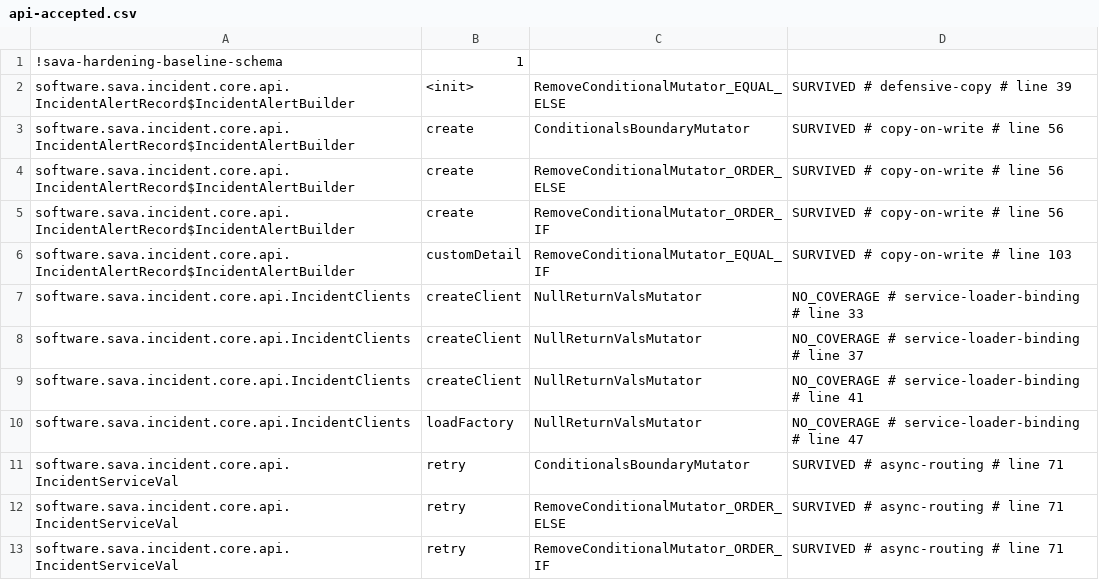
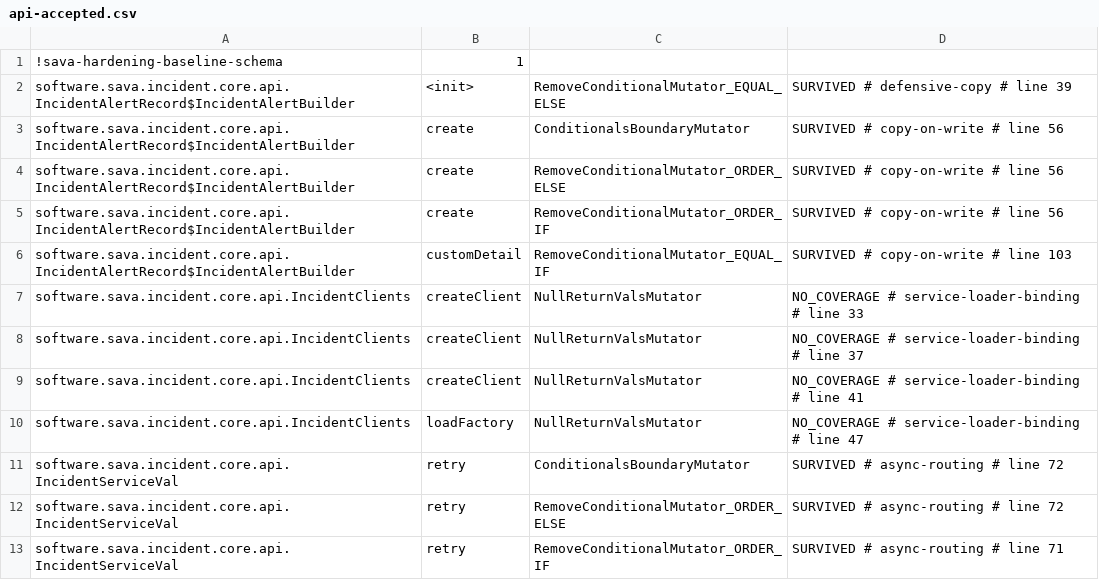
Before and after one commit to sava-software/incident-client, a CSV file: incident-core/config/pitest/api-accepted.csv, drawn as a sheet.

Commit message:
fix(incident-core): reuse alert keys across IncidentService retries
Generate one key per keyless service report and reuse it across attempts,
including incident.io and PagerDuty. Forward the original alert's non-key
accessors and redacted string representation without copying or validation;
explicit-key alerts retain their identity.

Delegate unsupported resolution once instead of retrying its failure.
Document generated webhook keys and add bounded regressions for retries,
null custom details, caller redaction, and unsupported resolution.

Validation: check passes 396 tests for this commit and 398 at the combined
range head. The history-free core API mutation gate and ownership audit
pass. BaselineRetag generated the line metadata updates; all accepted
rows, including both ORDER_IF candidates, are retained.

BEGIN_NESTED_COMMIT
fix(incident-core): fail unsupported service resolution once without retries
END_NESTED_COMMIT

BEGIN_NESTED_COMMIT
fix(incident-webhook): include generated service keys in messages and responses
END_NESTED_COMMIT

BEGIN_NESTED_COMMIT
fix(incident-webhook): fail resolution of keyless service reports instead of returning null
END_NESTED_COMMIT

```diff
--- a/incident-core/config/pitest/api-accepted.csv
+++ b/incident-core/config/pitest/api-accepted.csv
@@ -10,4 +10,4 @@ software.sava.incident.core.api.IncidentClients,createClient,NullReturnValsMutat
 software.sava.incident.core.api.IncidentClients,loadFactory,NullReturnValsMutator,NO_COVERAGE # service-loader-binding # line 47
-software.sava.incident.core.api.IncidentServiceVal,retry,ConditionalsBoundaryMutator,SURVIVED # async-routing # line 71
-software.sava.incident.core.api.IncidentServiceVal,retry,RemoveConditionalMutator_ORDER_ELSE,SURVIVED # async-routing # line 71
+software.sava.incident.core.api.IncidentServiceVal,retry,ConditionalsBoundaryMutator,SURVIVED # async-routing # line 72
+software.sava.incident.core.api.IncidentServiceVal,retry,RemoveConditionalMutator_ORDER_ELSE,SURVIVED # async-routing # line 72
 software.sava.incident.core.api.IncidentServiceVal,retry,RemoveConditionalMutator_ORDER_IF,SURVIVED # async-routing # line 71
```
Also changed, not shown: 9 other files.
